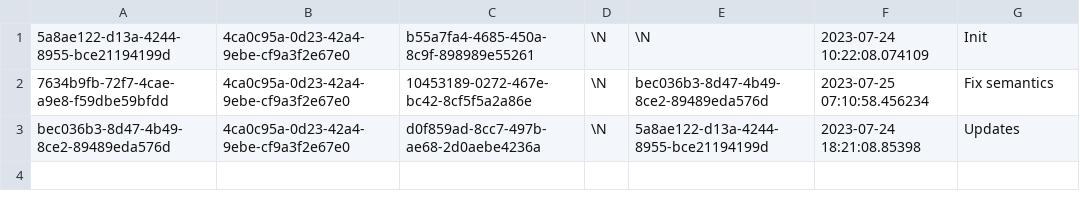
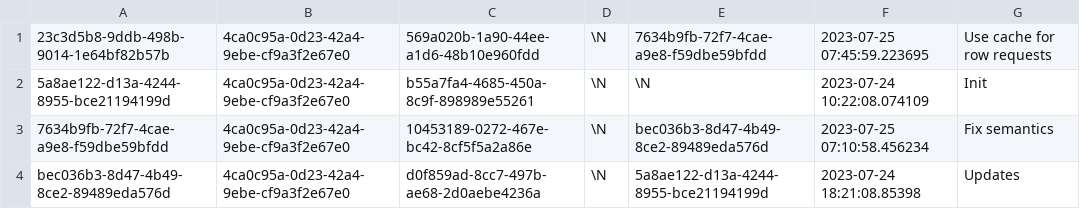
Before and after one commit to aquametalabs/aquameta, a CSV file: bundles/org.aquameta.ui.bundle/commit.csv, drawn as a sheet; the diff names each change by its address in the sheet, - before the commit and + after, or states it on an @@ line.

```diff
--- a/bundles/org.aquameta.ui.bundle/commit.csv
+++ b/bundles/org.aquameta.ui.bundle/commit.csv
+row 1: 23c3d5b8-9ddb-498b-9014-1e64bf82b57b | 4ca0c95a-0d23-42a4-9ebe-cf9a3f2e67e0 | 569a020b-1a90-44ee-a1d6-48b10e960fdd | \N | 7634b9fb-72f7-4cae-a9e8-f59dbe59bfdd | 2023-07-25 07:45:59.223695 | Use cache for row requests
```
Also changed, not shown: bundles/org.aquameta.ui.bundle/blob.csv, 4 other files.
